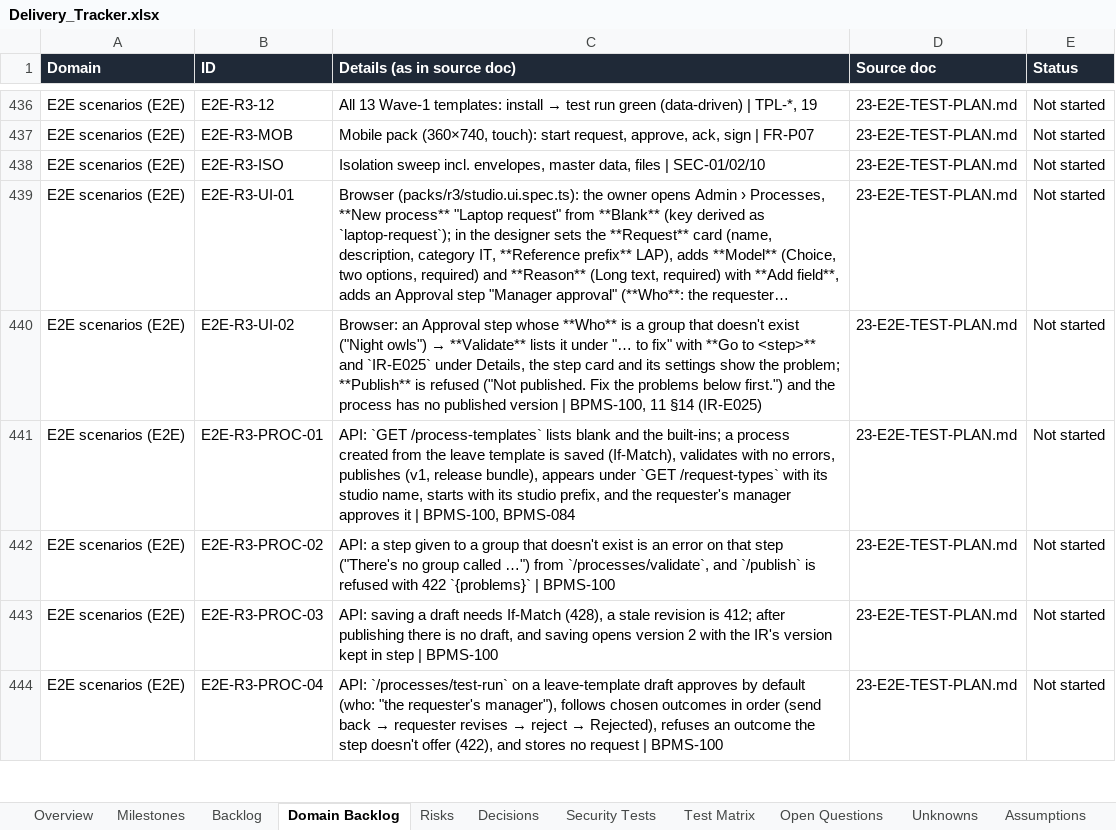
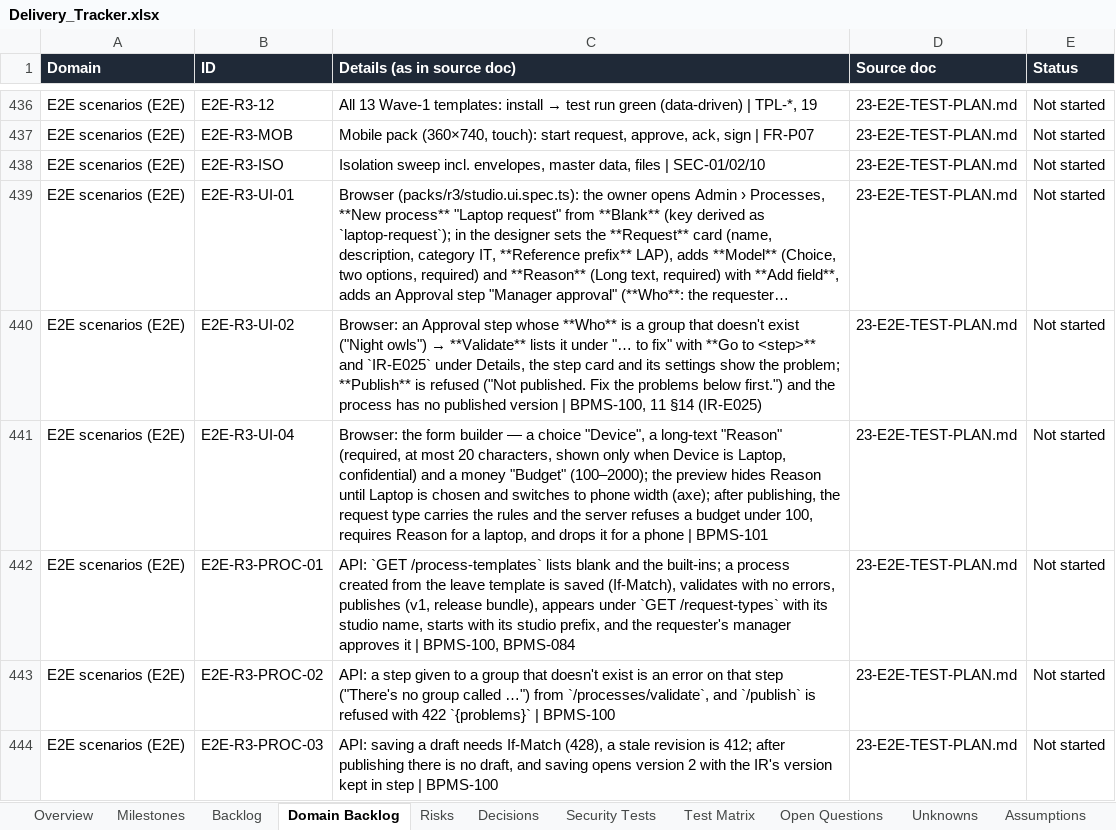
Before and after one commit to CasualOffice/Procera, an Excel workbook: trackers/Delivery_Tracker.xlsx, sheet Domain Backlog, drawn as a sheet; only a part is shown, gaps mark what is left out; the shorter side is filled out with more unchanged rows; long unchanged cells end in …; values as stored, in another font and other column widths than the file's, no borders; table styles not drawn; the diff names each change by its address in the sheet, - before the commit and + after, or states it on an @@ line.

Commit message:
feat(studio): form builder with rules, conditions, classification and live preview (BPMS-101)
Each question takes help, a default, an allowed range, a longest answer, a
'show only when' rule and a data classification; a desktop/phone preview
renders the real request form. Published request types carry the rules and
POST /requests enforces them (hidden questions dropped). Published processes
with money fields get a build per supported currency, re-derived from the
release bundle by checksum. E2E-R3-UI-04.

Signed-off-by: sachin sarwa <schnsrw@gmail.com>

```diff
--- a/trackers/Delivery_Tracker.xlsx (sheet Domain Backlog)
+++ b/trackers/Delivery_Tracker.xlsx (sheet Domain Backlog)
+row 441: E2E scenarios (E2E) | E2E-R3-UI-04 | Browser: the form builder — a choice "Device", a long-text "Reason" (required, at most 20 characters, shown only when Device is Laptop, confidential) and a money "Budget" (100–2000); the preview hides Reason until Laptop is chosen and switches to phone width (axe); after publishing, the request type carries the rules and the server refuses a budget under 100, requires Reason for a laptop, and drops it for a phone | BPMS-101 | 23-E2E-TEST-PLAN.md | Not started
```
Also changed, not shown: sheet Backlog, 23 other files.
